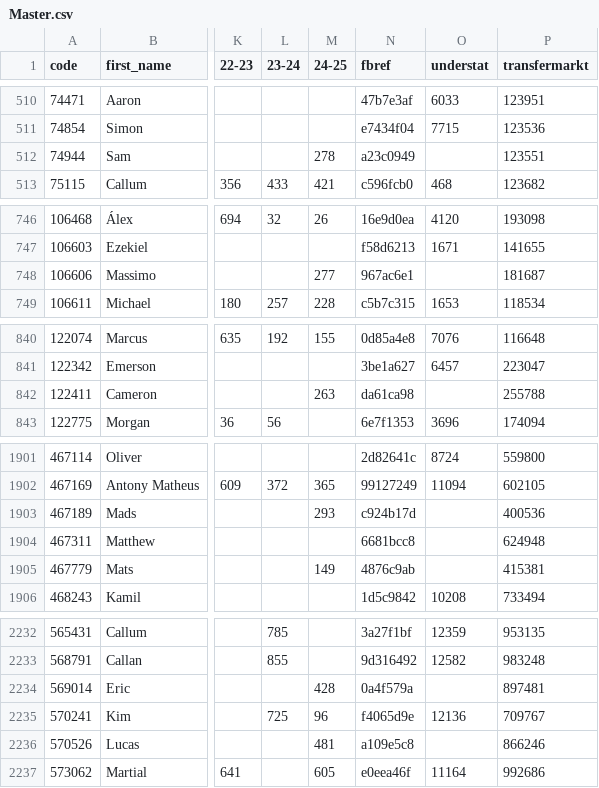
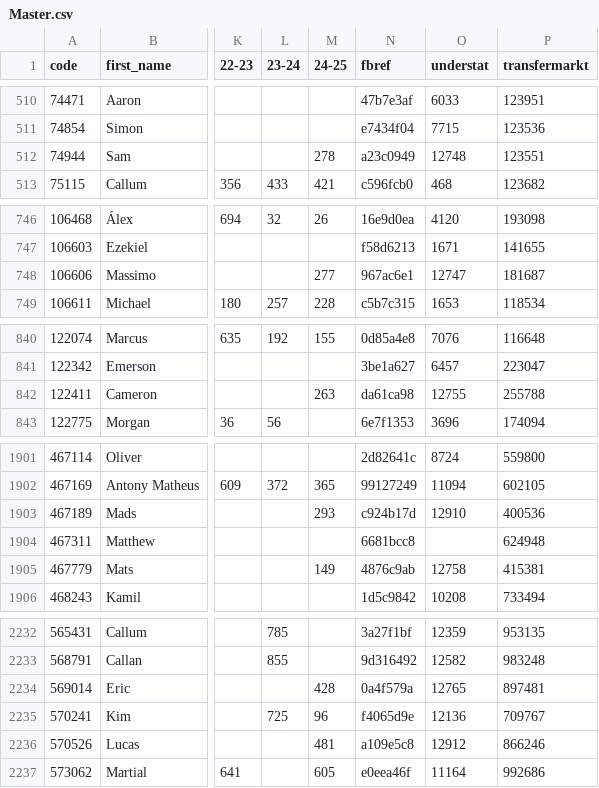
Before and after one commit to ChrisMusson/FPL-ID-Map, a CSV file: Master.csv, drawn as a sheet; only a part is shown, gaps mark what is left out; the diff covers the shown part only; the diff names each change by its address in the sheet, - before the commit and + after, or states it on an @@ line.

Commit message:
Add new understat IDs

```diff
--- a/Master.csv
+++ b/Master.csv
-O512 (understat): (empty)
+O512 (understat): 12748
-O748 (understat): (empty)
+O748 (understat): 12747
-O842 (understat): (empty)
+O842 (understat): 12755
-O1903 (understat): (empty)
+O1903 (understat): 12910
-O1905 (understat): (empty)
+O1905 (understat): 12758
-O2234 (understat): (empty)
+O2234 (understat): 12765
-O2236 (understat): (empty)
+O2236 (understat): 12912
```
Also changed, not shown: 16 edited cells elsewhere in this file, Understat.csv.
